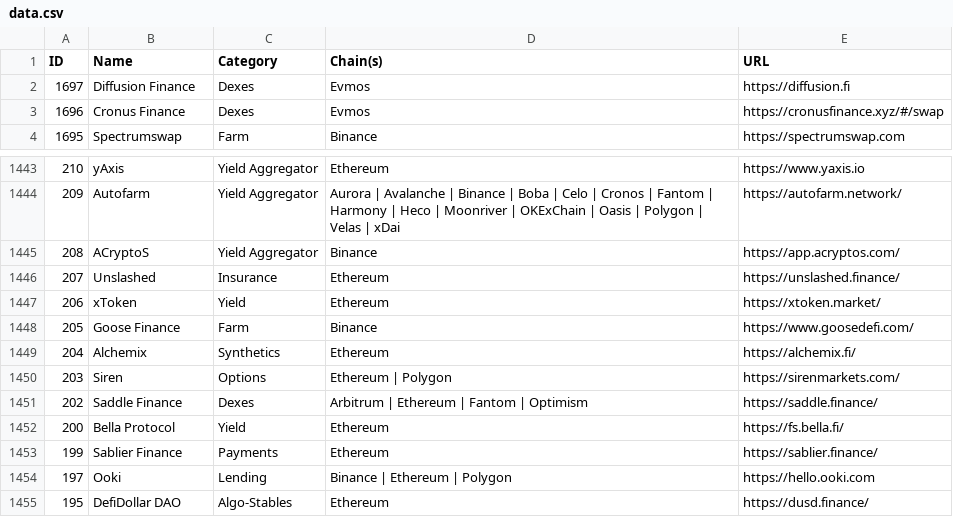
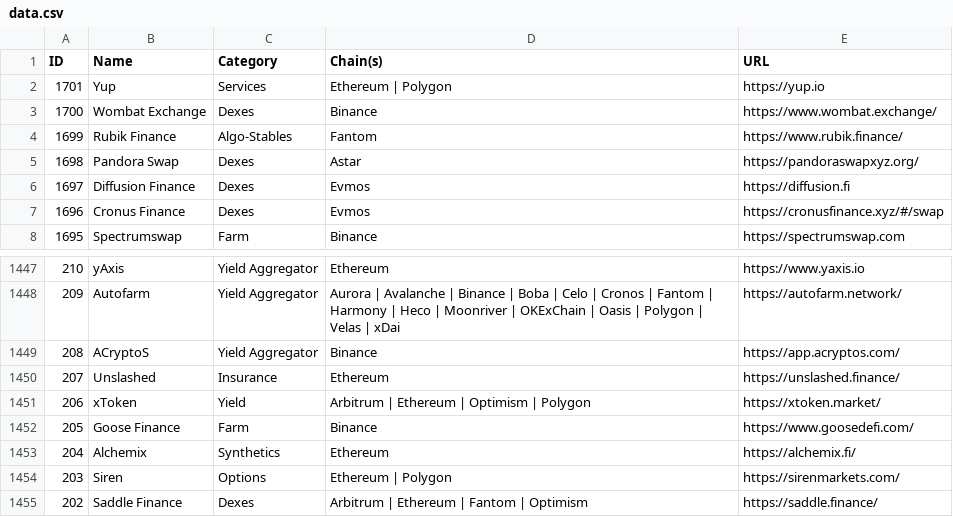
Before and after one commit to pmuens/defi-llama-watcher, a CSV file: data.csv, drawn as a sheet; only a part is shown, gaps mark what is left out; the shorter side is filled out with more unchanged rows.

Commit message:
Update data.csv

```diff
--- a/data.csv
+++ b/data.csv
@@ -1,2 +1,6 @@
 ID,Name,Category,Chain(s),URL
+1701,Yup,Services,Ethereum | Polygon,https://yup.io
+1700,Wombat Exchange,Dexes,Binance,https://www.wombat.exchange/
+1699,Rubik Finance,Algo-Stables,Fantom,https://www.rubik.finance/
+1698,Pandora Swap,Dexes,Astar,https://pandoraswapxyz.org/
 1697,Diffusion Finance,Dexes,Evmos,https://diffusion.fi
@@ -1446,3 +1450,3 @@ ID,Name,Category,Chain(s),URL
 207,Unslashed,Insurance,Ethereum,https://unslashed.finance/
-206,xToken,Yield,Ethereum,https://xtoken.market/
+206,xToken,Yield,Arbitrum | Ethereum | Optimism | Polygon,https://xtoken.market/
 205,Goose Finance,Farm,Binance,https://www.goosedefi.com/
```
